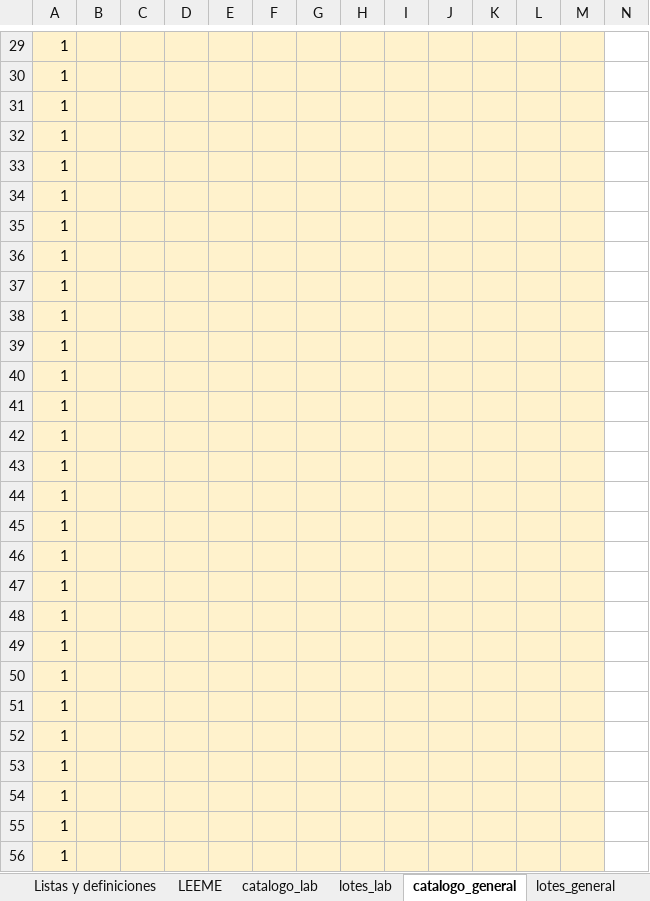
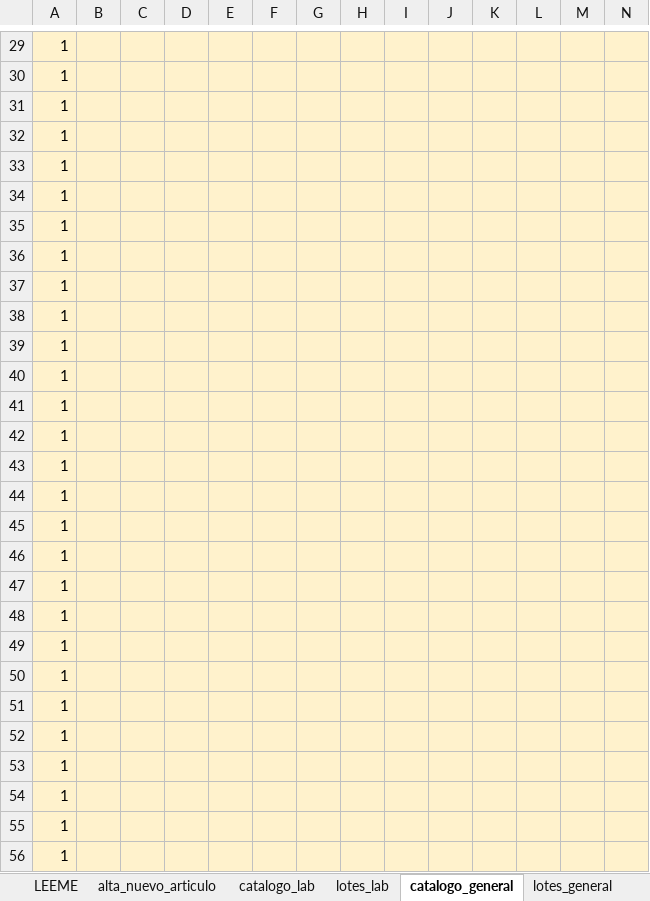
Before and after one commit to primerosaludlaboratorio-star/saasprislab, an Excel workbook: docs/manual/Plantilla_Carga_Reactivos_Insumos_Prislab.xlsx, sheet catalogo_general, drawn as a sheet; only a part is shown, gaps mark what is left out; values as stored, in another font and other column widths than the file's, no borders; table styles not drawn; the diff covers the shown part only; the diff names each change by its address in the sheet, - before the commit and + after, or states it on an @@ line.

```diff
--- a/docs/manual/Plantilla_Carga_Reactivos_Insumos_Prislab.xlsx (sheet catalogo_general)
+++ b/docs/manual/Plantilla_Carga_Reactivos_Insumos_Prislab.xlsx (sheet catalogo_general)
+sheet tab: alta_nuevo_articulo
-N29:N56 fill: none
+N29:N56 fill: #FFF2CC
```
Also changed, not shown: 1 edited cell, cell formats and merged cells elsewhere in this sheet, sheet catalogo_lab, sheet Listas y definiciones.
